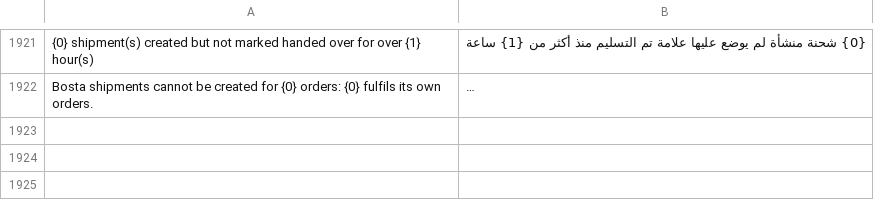
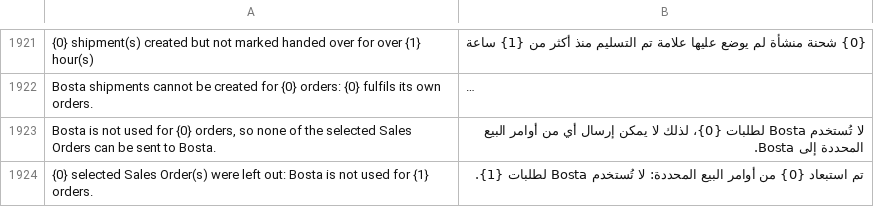
Before and after one commit to MohamedAmirr/tamwenat-el-zekrayat, a CSV file: apps/marketplace_integrations/marketplace_integrations/translations/ar.csv, drawn as a sheet; only a part is shown, gaps mark what is left out; long unchanged cells end in …; the diff names each change by its address in the sheet, - before the commit and + after, or states it on an @@ line.

Commit message:
fix: handover and list-view test fixes, hide the Bosta bulk action for Noon and Talabat selections, import order (#368)
Tests corrected: amended note, retry quantity expectation, read-only role setup, summary shape. The Sales Order list loads the platform and sends only non-excluded rows to Bosta, with a count of the rows left out. Ruff import order.

```diff
--- a/apps/marketplace_integrations/marketplace_integrations/translations/ar.csv
+++ b/apps/marketplace_integrations/marketplace_integrations/translations/ar.csv
+row 1923: Bosta is not used for {0} orders, so none of the selected Sales Orders can be sent to Bosta. | لا تُستخدم Bosta لطلبات {0}، لذلك لا يمكن إرسال أي من أوامر البيع المحددة إلى Bosta.
+row 1924: {0} selected Sales Order(s) were left out: Bosta is not used for {1} orders. | تم استبعاد {0} من أوامر البيع المحددة: لا تُستخدم Bosta لطلبات {1}.
```
Also changed, not shown: 8 other files.
